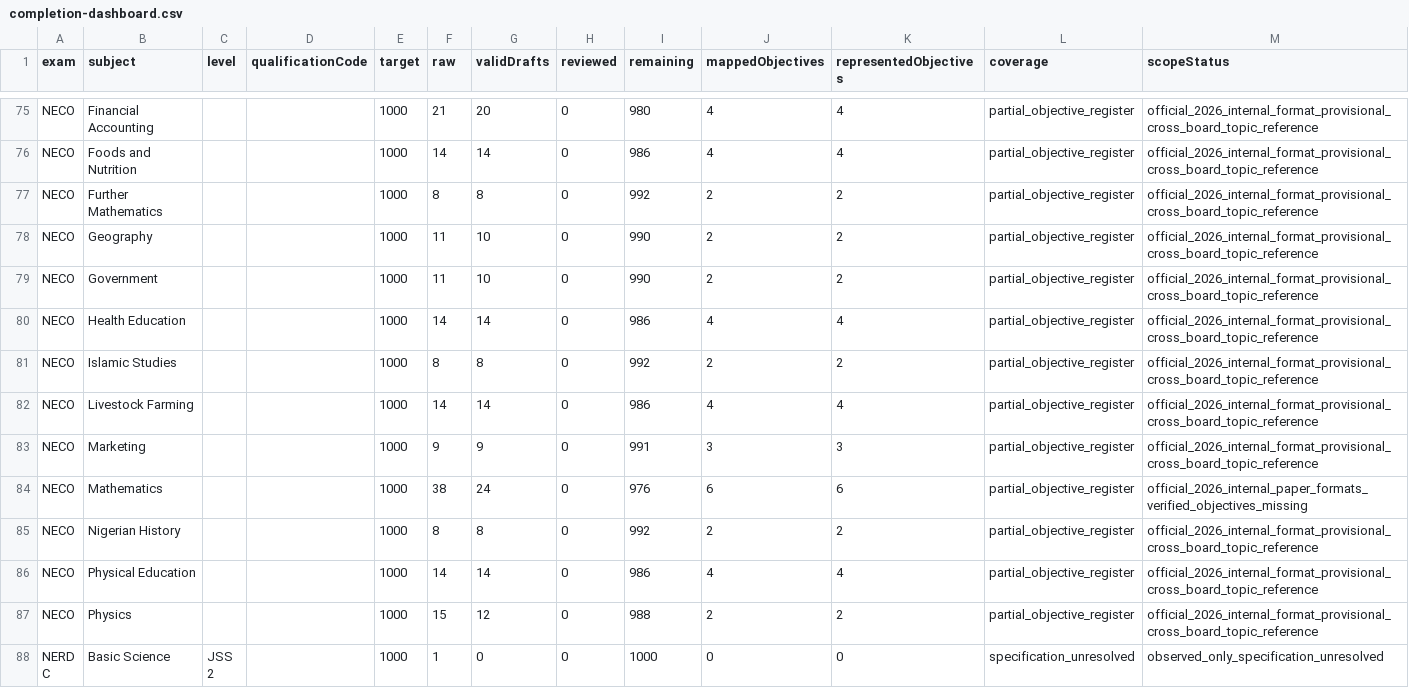
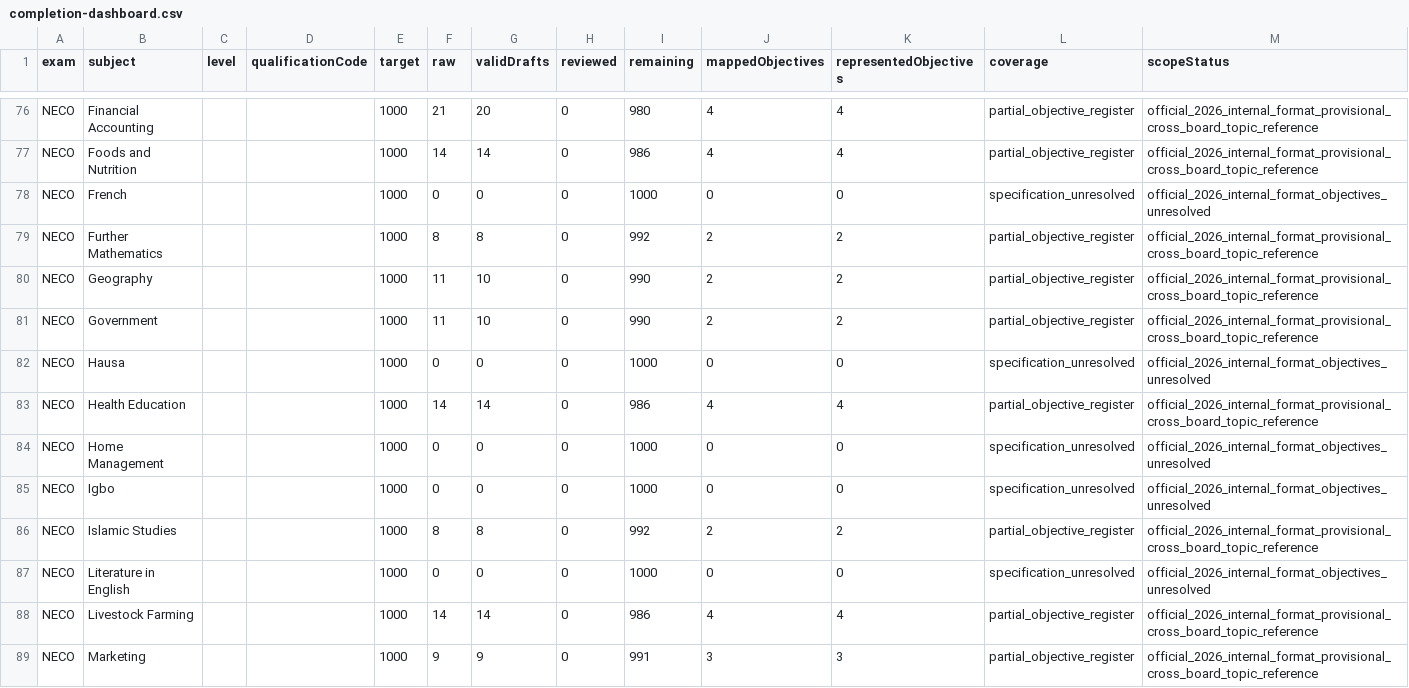
Before and after one commit to Ndobal/ndovera, a CSV file: question-data/audits/completion-dashboard.csv, drawn as a sheet; only a part is shown, gaps mark what is left out; the shorter side is filled out with more unchanged rows; the diff covers the shown part only.

Commit message:
Reconcile NECO 2026 Internal timetable scope

```diff
--- a/question-data/audits/completion-dashboard.csv
+++ b/question-data/audits/completion-dashboard.csv
@@ -76,2 +77,3 @@ NECO,Financial Accounting,,,1000,21,20,0,980,4,4,partial_objective_register,offi
 NECO,Foods and Nutrition,,,1000,14,14,0,986,4,4,partial_objective_register,official_2026_internal_format_provisional_cross_board_topic_reference
+NECO,French,,,1000,0,0,0,1000,0,0,specification_unresolved,official_2026_internal_format_objectives_unresolved
 NECO,Further Mathematics,,,1000,8,8,0,992,2,2,partial_objective_register,official_2026_internal_format_provisional_cross_board_topic_reference
@@ -79,4 +81,8 @@ NECO,Geography,,,1000,11,10,0,990,2,2,partial_objective_register,official_2026_i
 NECO,Government,,,1000,11,10,0,990,2,2,partial_objective_register,official_2026_internal_format_provisional_cross_board_topic_reference
+NECO,Hausa,,,1000,0,0,0,1000,0,0,specification_unresolved,official_2026_internal_format_objectives_unresolved
 NECO,Health Education,,,1000,14,14,0,986,4,4,partial_objective_register,official_2026_internal_format_provisional_cross_board_topic_reference
+NECO,Home Management,,,1000,0,0,0,1000,0,0,specification_unresolved,official_2026_internal_format_objectives_unresolved
+NECO,Igbo,,,1000,0,0,0,1000,0,0,specification_unresolved,official_2026_internal_format_objectives_unresolved
 NECO,Islamic Studies,,,1000,8,8,0,992,2,2,partial_objective_register,official_2026_internal_format_provisional_cross_board_topic_reference
+NECO,Literature in English,,,1000,0,0,0,1000,0,0,specification_unresolved,official_2026_internal_format_objectives_unresolved
 NECO,Livestock Farming,,,1000,14,14,0,986,4,4,partial_objective_register,official_2026_internal_format_provisional_cross_board_topic_reference
```
Also changed, not shown: 5 added rows elsewhere in this file, 5 other files.
